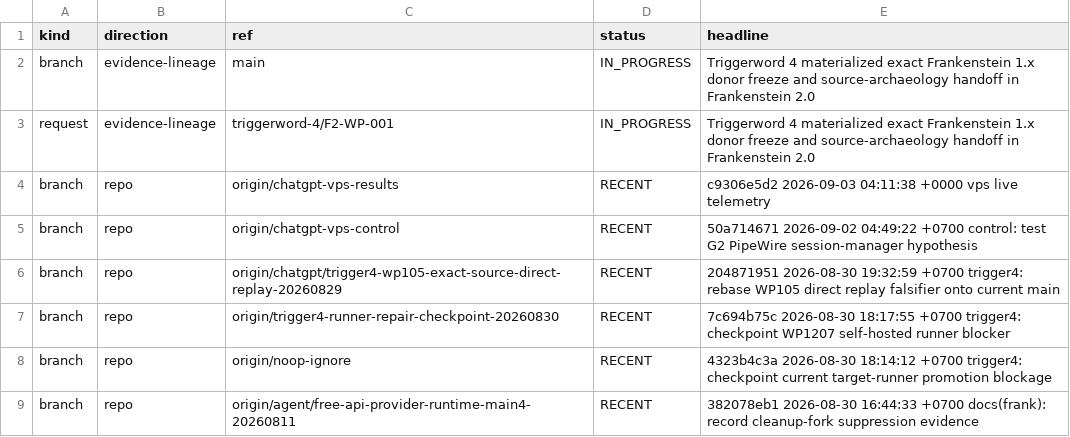
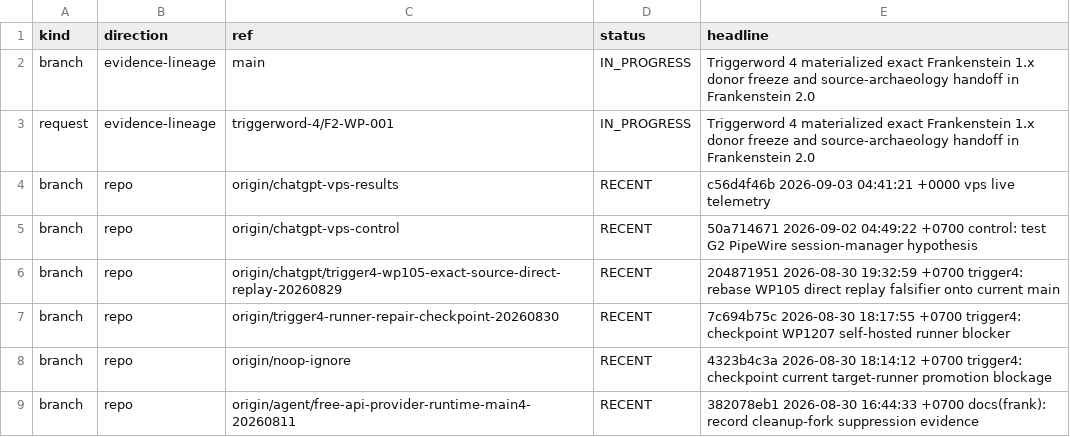
Before and after one commit to gschaidergabriel/Cognitive-devmachine, a TSV file: research_entity/00_CURRENT/ACTIVE.tsv, drawn as a sheet; only a part is shown.

Commit message:
current: refresh token-efficient research state [skip ci]

```diff
--- a/research_entity/00_CURRENT/ACTIVE.tsv
+++ b/research_entity/00_CURRENT/ACTIVE.tsv
@@ -3,3 +3,3 @@ branch	evidence-lineage	main	IN_PROGRESS	Triggerword 4 materialized exact Franke
 request	evidence-lineage	triggerword-4/F2-WP-001	IN_PROGRESS	Triggerword 4 materialized exact Frankenstein 1.x donor freeze and source-archaeology handoff in Frankenstein 2.0
-branch	repo	origin/chatgpt-vps-results	RECENT	c9306e5d2 2026-09-03 04:11:38 +0000 vps live telemetry
+branch	repo	origin/chatgpt-vps-results	RECENT	c56d4f46b 2026-09-03 04:41:21 +0000 vps live telemetry
 branch	repo	origin/chatgpt-vps-control	RECENT	50a714671 2026-09-02 04:49:22 +0700 control: test G2 PipeWire session-manager hypothesis
```
Also changed, not shown: research_entity/00_CURRENT/RECENT.tsv, 15 other files.
